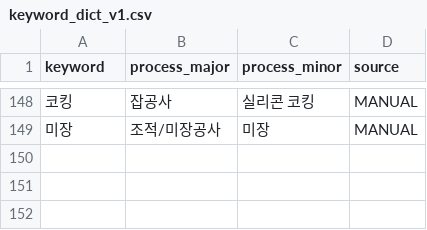
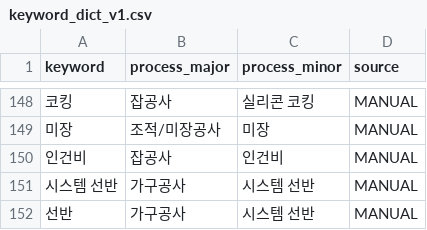
Before and after one commit to jaeha81/jh-estimate-system, a CSV file: docs/phase0/keyword_dict_v1.csv, drawn as a sheet; only a part is shown, gaps mark what is left out; the diff names each change by its address in the sheet, - before the commit and + after, or states it on an @@ line.

```diff
--- a/docs/phase0/keyword_dict_v1.csv
+++ b/docs/phase0/keyword_dict_v1.csv
+row 150: 인건비 | 잡공사 | 인건비 | MANUAL
+row 151: 시스템 선반 | 가구공사 | 시스템 선반 | MANUAL
+row 152: 선반 | 가구공사 | 시스템 선반 | MANUAL
```
Also changed, not shown: 2 other files.
